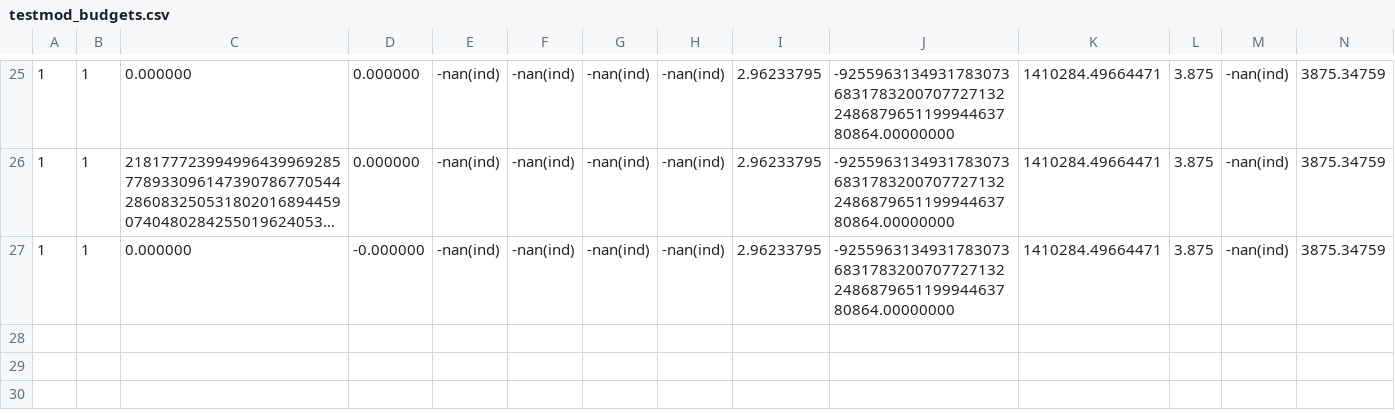
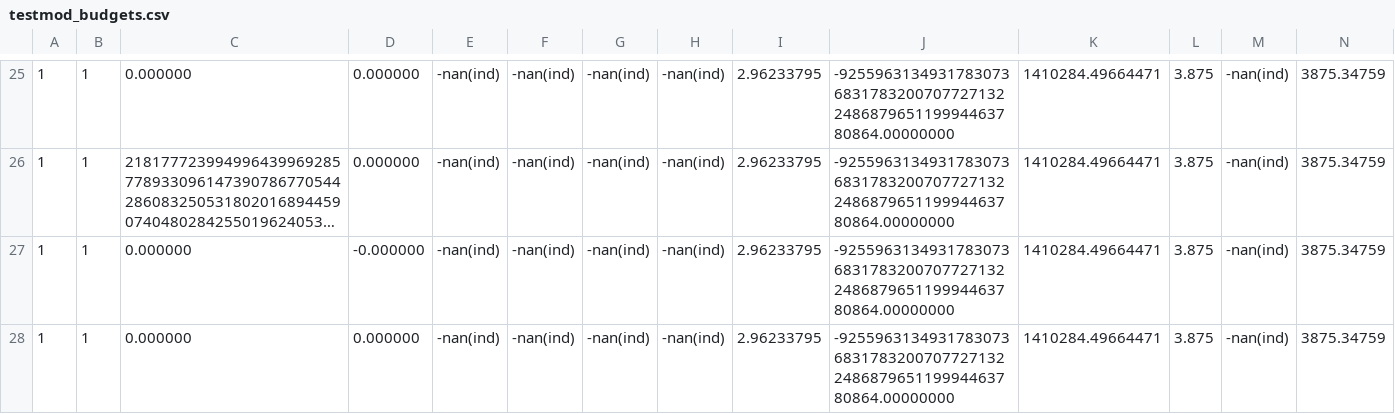
Before and after one commit to profmaddy/PARALLEM, a CSV file: testmod_budgets.csv, drawn as a sheet; only a part is shown, gaps mark what is left out; long unchanged cells end in …; rows hold the shown columns only; the diff names each change by its address in the sheet, - before the commit and + after, or states it on an @@ line.

```diff
--- a/testmod_budgets.csv
+++ b/testmod_budgets.csv
+row 28: 1 | 1 | 0.000000 | 0.000000 | -nan(ind) | -nan(ind) | -nan(ind) | -nan(ind) | 2.96233795 | -92559631349317830736831783200707727132248687965119994463780864.00000000 | 1410284.49664471 | 3.875 | -nan(ind) | 3875.34759
```
Also changed, not shown: 4 other files.
